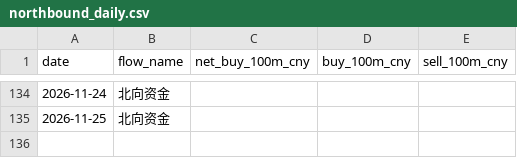
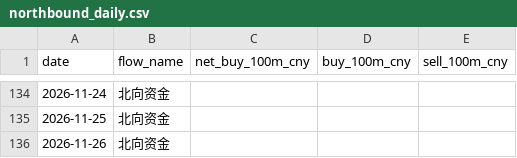
Before and after one commit to zard-sakai/economy_data, a CSV file: cross_market_data/northbound_daily.csv, drawn as a sheet; only a part is shown, gaps mark what is left out; the diff names each change by its address in the sheet, - before the commit and + after, or states it on an @@ line.

```diff
--- a/cross_market_data/northbound_daily.csv
+++ b/cross_market_data/northbound_daily.csv
+row 136: 2026-11-26 | 北向资金
```
Also changed, not shown: cross_market_data/southbound_daily.csv, 4 other files.
